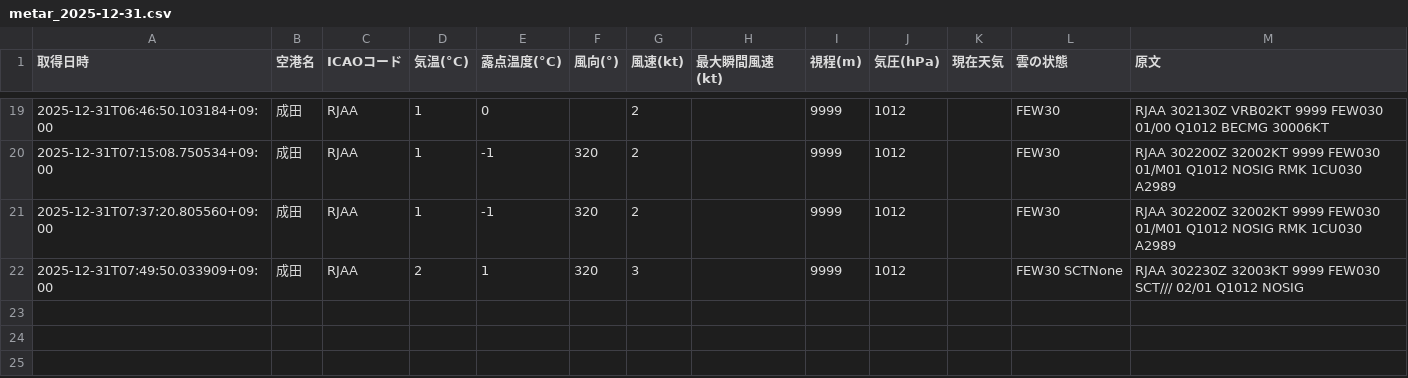
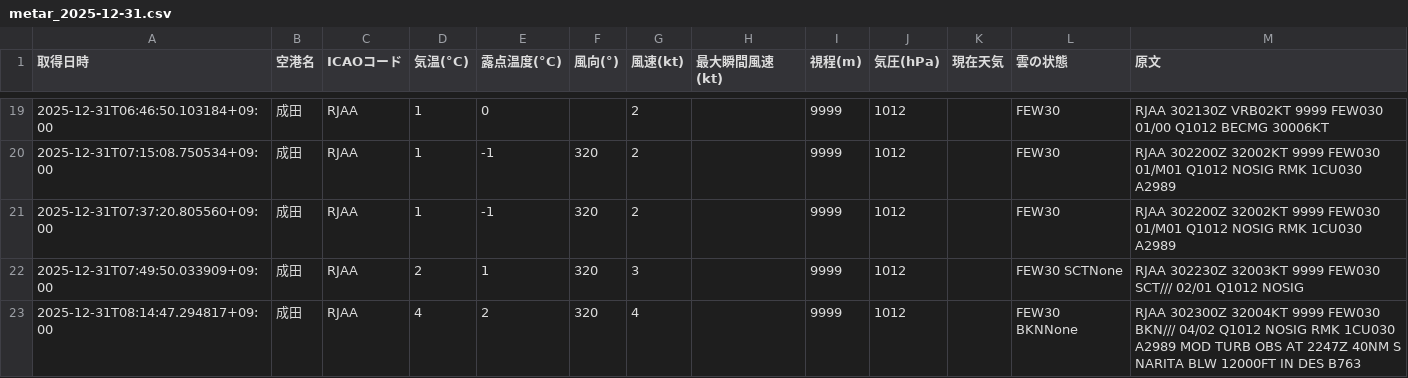
Before and after one commit to sun-1090/MATER-and-TAF, a CSV file: data/成田/metar_2025-12-31.csv, drawn as a sheet; only a part is shown, gaps mark what is left out.

```diff
--- a/data/成田/metar_2025-12-31.csv
+++ b/data/成田/metar_2025-12-31.csv
@@ -22 +22,2 @@
 2025-12-31T07:49:50.033909+09:00,成田,RJAA,2,1,320,3,,9999,1012,,FEW30 SCTNone,RJAA 302230Z 32003KT 9999 FEW030 SCT/// 02/01 Q1012 NOSIG
+2025-12-31T08:14:47.294817+09:00,成田,RJAA,4,2,320,4,,9999,1012,,FEW30 BKNNone,RJAA 302300Z 32004KT 9999 FEW030 BKN/// 04/02 Q1012 NOSIG RMK 1CU030 A2989 MOD TURB OBS AT 2247Z 40NM S NARITA BLW 12000FT IN DES B763
```
Also changed, not shown: data/大連/metar_2025-12-31.csv, data/天津/metar_2025-12-31.csv, 2 other files.
